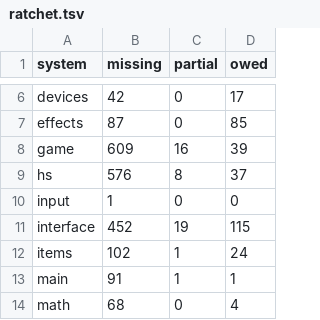
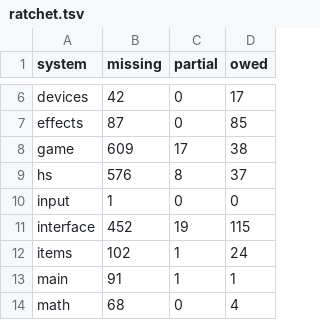
Before and after one commit to PardusEidolon/OpenCE, a TSV file: engine/census/ratchet.tsv, drawn as a sheet; only a part is shown, gaps mark what is left out.

```diff
--- a/engine/census/ratchet.tsv
+++ b/engine/census/ratchet.tsv
@@ -7,3 +7,3 @@ devices	42	0	17
 effects	87	0	85
-game	609	16	39
+game	609	17	38
 hs	576	8	37
```
Also changed, not shown: engine/census/traced.tsv, 6 other files.
